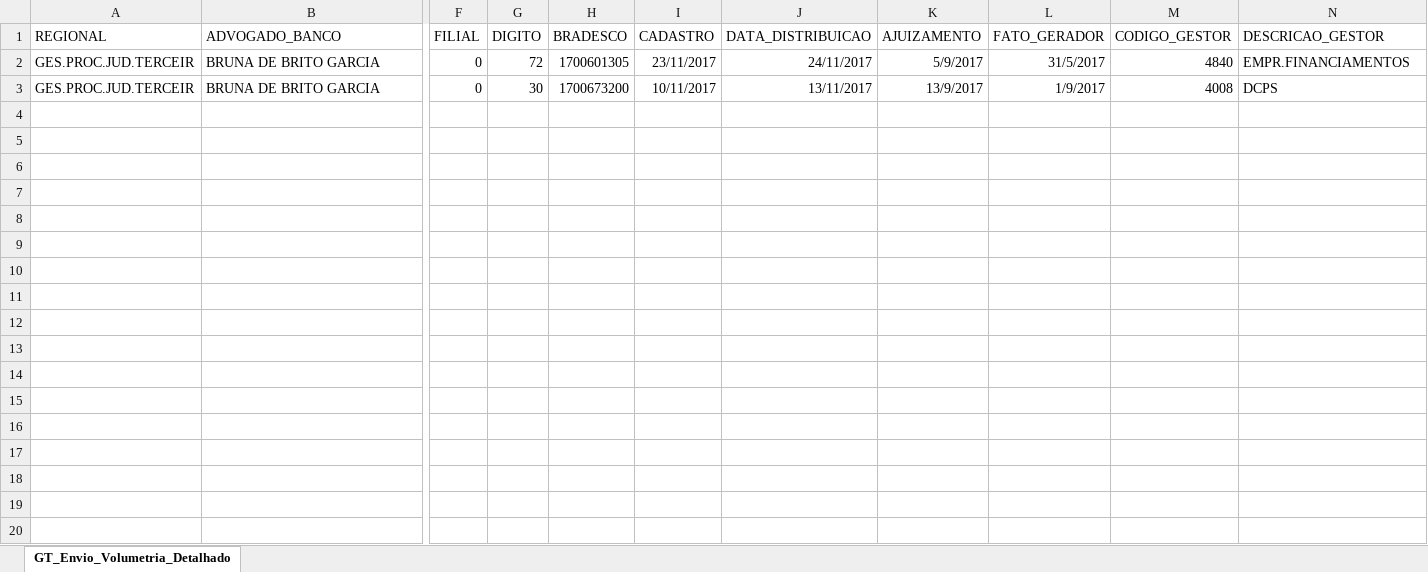
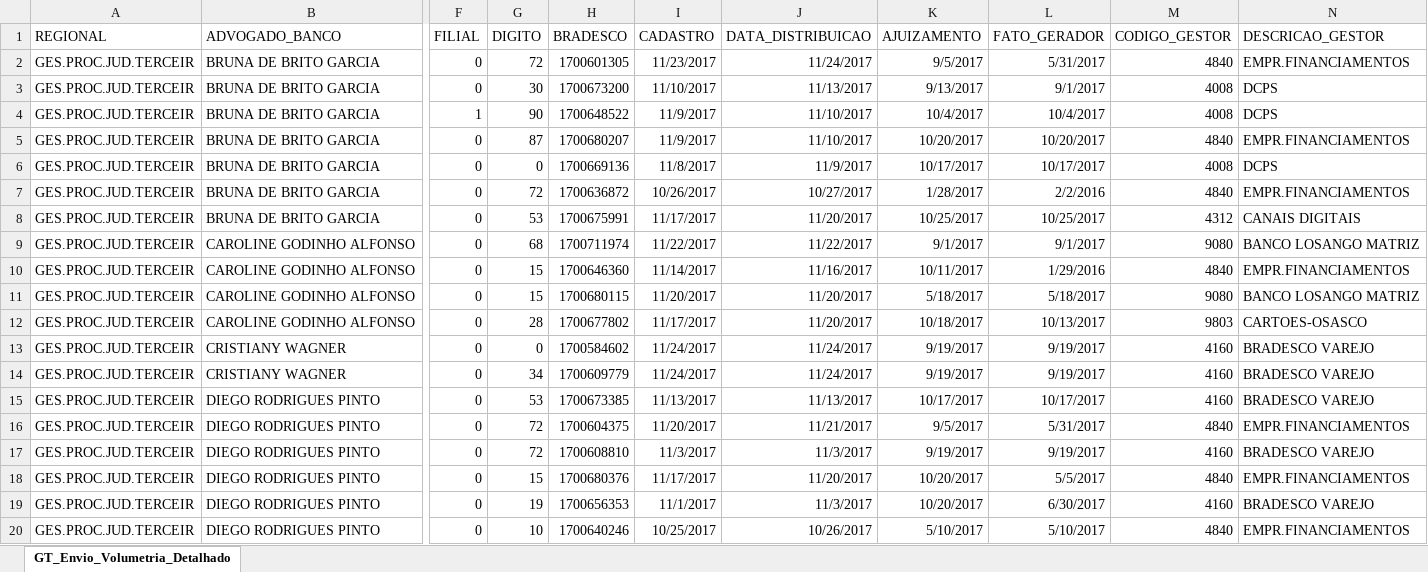
Before and after one commit to 2maykealex/dplaw_Robot, an Excel workbook: volumetrias/Volumetria 2017.11.xlsx, sheet GT_Envio_Volumetria_Detalhado, drawn as a sheet; only a part is shown, gaps mark what is left out; values as stored, in another font and other column widths than the file's, no borders; rows hold the shown columns only; the diff covers the shown part only; the diff names each change by its address in the sheet, - before the commit and + after, or states it on an @@ line.

```diff
--- a/volumetrias/Volumetria 2017.11.xlsx (sheet GT_Envio_Volumetria_Detalhado)
+++ b/volumetrias/Volumetria 2017.11.xlsx (sheet GT_Envio_Volumetria_Detalhado)
-I2 (CADASTRO): 23/11/2017
+I2 (CADASTRO): 11/23/2017
-J2 (DATA_DISTRIBUICAO): 24/11/2017
+J2 (DATA_DISTRIBUICAO): 11/24/2017
-K2 (AJUIZAMENTO): 5/9/2017
+K2 (AJUIZAMENTO): 9/5/2017
-L2 (FATO_GERADOR): 31/5/2017
+L2 (FATO_GERADOR): 5/31/2017
-I3 (CADASTRO): 10/11/2017
+I3 (CADASTRO): 11/10/2017
-J3 (DATA_DISTRIBUICAO): 13/11/2017
+J3 (DATA_DISTRIBUICAO): 11/13/2017
-K3 (AJUIZAMENTO): 13/9/2017
+K3 (AJUIZAMENTO): 9/13/2017
-L3 (FATO_GERADOR): 1/9/2017
+L3 (FATO_GERADOR): 9/1/2017
+row 4: GES.PROC.JUD.TERCEIR | BRUNA DE BRITO GARCIA | 1 | 90 | 1700648522 | 11/9/2017 | 11/10/2017 | 10/4/2017 | 10/4/2017 | 4008 | DCPS
+row 5: GES.PROC.JUD.TERCEIR | BRUNA DE BRITO GARCIA | 0 | 87 | 1700680207 | 11/9/2017 | 11/10/2017 | 10/20/2017 | 10/20/2017 | 4840 | EMPR.FINANCIAMENTOS
+row 6: GES.PROC.JUD.TERCEIR | BRUNA DE BRITO GARCIA | 0 | 0 | 1700669136 | 11/8/2017 | 11/9/2017 | 10/17/2017 | 10/17/2017 | 4008 | DCPS
+row 7: GES.PROC.JUD.TERCEIR | BRUNA DE BRITO GARCIA | 0 | 72 | 1700636872 | 10/26/2017 | 10/27/2017 | 1/28/2017 | 2/2/2016 | 4840 | EMPR.FINANCIAMENTOS
+row 8: GES.PROC.JUD.TERCEIR | BRUNA DE BRITO GARCIA | 0 | 53 | 1700675991 | 11/17/2017 | 11/20/2017 | 10/25/2017 | 10/25/2017 | 4312 | CANAIS DIGITAIS
+row 9: GES.PROC.JUD.TERCEIR | CAROLINE GODINHO ALFONSO | 0 | 68 | 1700711974 | 11/22/2017 | 11/22/2017 | 9/1/2017 | 9/1/2017 | 9080 | BANCO LOSANGO MATRIZ
+row 10: GES.PROC.JUD.TERCEIR | CAROLINE GODINHO ALFONSO | 0 | 15 | 1700646360 | 11/14/2017 | 11/16/2017 | 10/11/2017 | 1/29/2016 | 4840 | EMPR.FINANCIAMENTOS
+row 11: GES.PROC.JUD.TERCEIR | CAROLINE GODINHO ALFONSO | 0 | 15 | 1700680115 | 11/20/2017 | 11/20/2017 | 5/18/2017 | 5/18/2017 | 9080 | BANCO LOSANGO MATRIZ
+row 12: GES.PROC.JUD.TERCEIR | CAROLINE GODINHO ALFONSO | 0 | 28 | 1700677802 | 11/17/2017 | 11/20/2017 | 10/18/2017 | 10/13/2017 | 9803 | CARTOES-OSASCO
+row 13: GES.PROC.JUD.TERCEIR | CRISTIANY WAGNER | 0 | 0 | 1700584602 | 11/24/2017 | 11/24/2017 | 9/19/2017 | 9/19/2017 | 4160 | BRADESCO VAREJO
+row 14: GES.PROC.JUD.TERCEIR | CRISTIANY WAGNER | 0 | 34 | 1700609779 | 11/24/2017 | 11/24/2017 | 9/19/2017 | 9/19/2017 | 4160 | BRADESCO VAREJO
+row 15: GES.PROC.JUD.TERCEIR | DIEGO RODRIGUES PINTO | 0 | 53 | 1700673385 | 11/13/2017 | 11/13/2017 | 10/17/2017 | 10/17/2017 | 4160 | BRADESCO VAREJO
+row 16: GES.PROC.JUD.TERCEIR | DIEGO RODRIGUES PINTO | 0 | 72 | 1700604375 | 11/20/2017 | 11/21/2017 | 9/5/2017 | 5/31/2017 | 4840 | EMPR.FINANCIAMENTOS
+row 17: GES.PROC.JUD.TERCEIR | DIEGO RODRIGUES PINTO | 0 | 72 | 1700608810 | 11/3/2017 | 11/3/2017 | 9/19/2017 | 9/19/2017 | 4160 | BRADESCO VAREJO
+row 18: GES.PROC.JUD.TERCEIR | DIEGO RODRIGUES PINTO | 0 | 15 | 1700680376 | 11/17/2017 | 11/20/2017 | 10/20/2017 | 5/5/2017 | 4840 | EMPR.FINANCIAMENTOS
+row 19: GES.PROC.JUD.TERCEIR | DIEGO RODRIGUES PINTO | 0 | 19 | 1700656353 | 11/1/2017 | 11/3/2017 | 10/20/2017 | 6/30/2017 | 4160 | BRADESCO VAREJO
+row 20: GES.PROC.JUD.TERCEIR | DIEGO RODRIGUES PINTO | 0 | 10 | 1700640246 | 10/25/2017 | 10/26/2017 | 5/10/2017 | 5/10/2017 | 4840 | EMPR.FINANCIAMENTOS
```
Also changed, not shown: 34 added rows elsewhere in this sheet, volumetrias/Volumetria 2017.12.xlsx, 9 other files.
